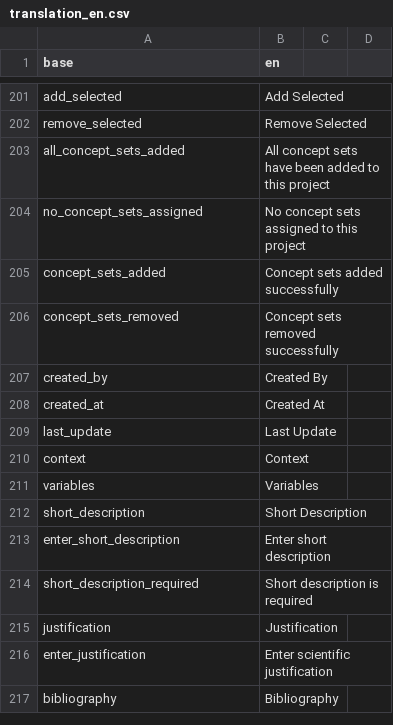
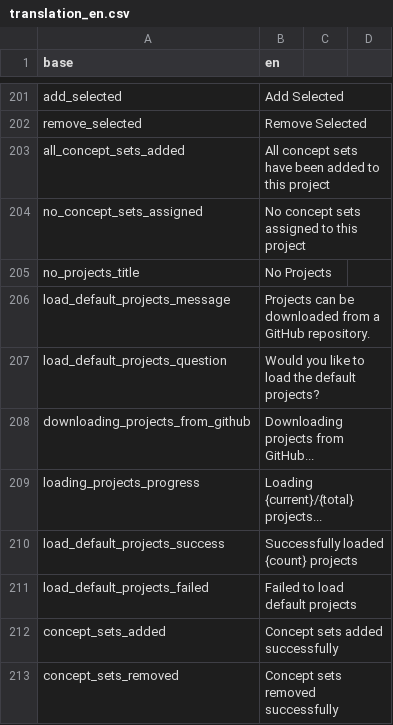
Before and after one commit to indicate-eu/data-dictionary, a CSV file: inst/translations/translation_en.csv, drawn as a sheet; only a part is shown, gaps mark what is left out; the shorter side is filled out with more unchanged rows; the diff names each change by its address in the sheet, - before the commit and + after, or states it on an @@ line.

```diff
--- a/inst/translations/translation_en.csv
+++ b/inst/translations/translation_en.csv
+row 205: no_projects_title | No Projects
+row 206: load_default_projects_message | Projects can be downloaded from a GitHub repository.
+row 207: load_default_projects_question | Would you like to load the default projects?
+row 208: downloading_projects_from_github | Downloading projects from GitHub...
+row 209: loading_projects_progress | Loading {current}/{total} projects...
+row 210: load_default_projects_success | Successfully loaded {count} projects
+row 211: load_default_projects_failed | Failed to load default projects
```
Also changed, not shown: inst/translations/translation_fr.csv, 3 other files.
